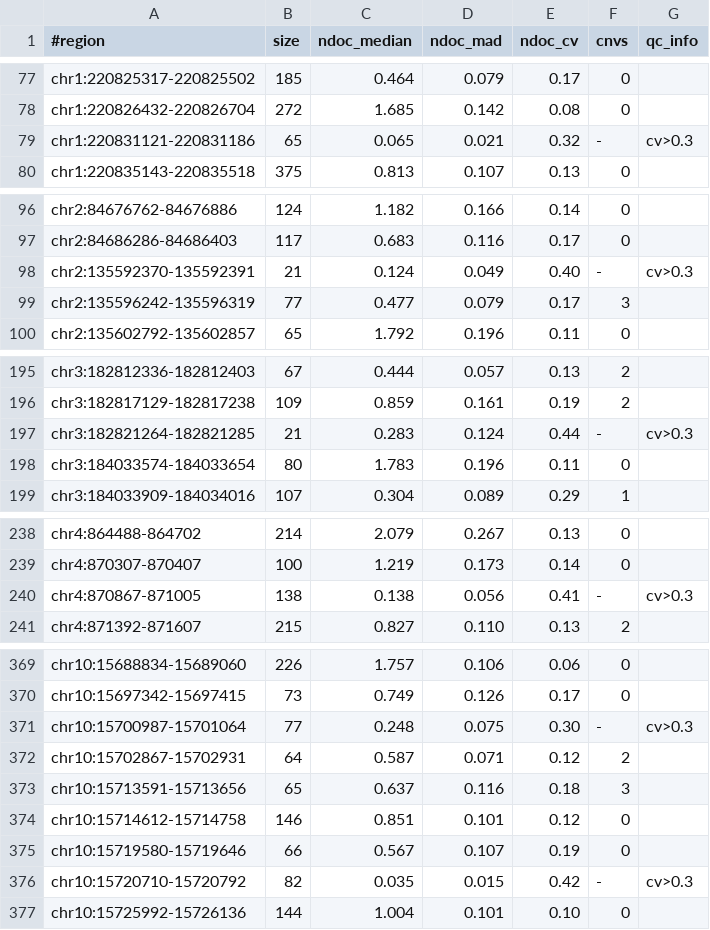
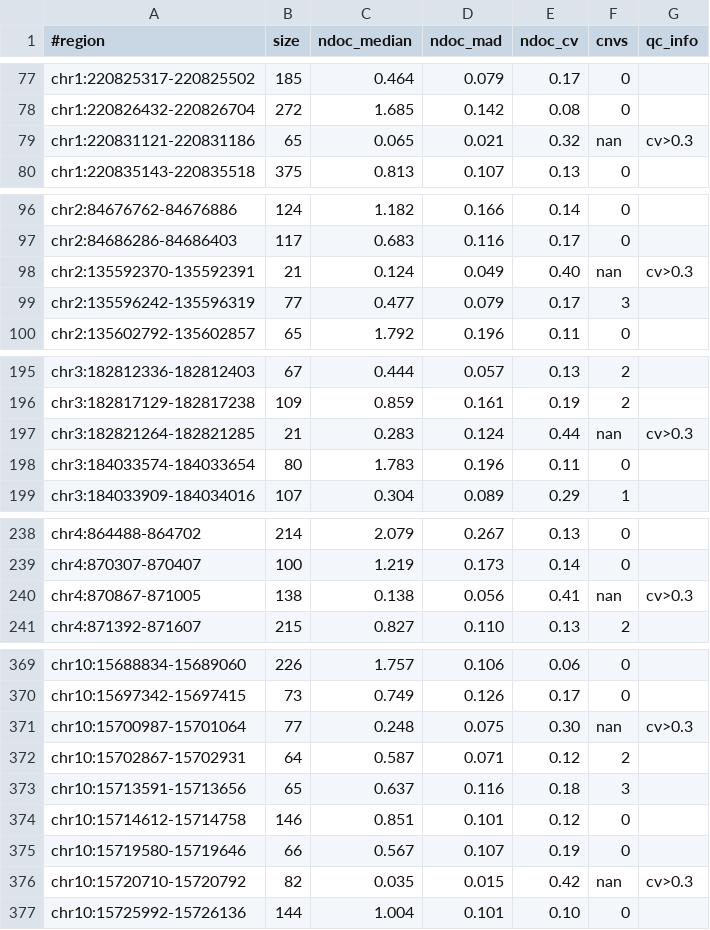
Before and after one commit to imgag/ngs-bits, a TSV file: src/tools-TEST/data_out/CnvHunter_out1_regions.tsv, drawn as a sheet; only a part is shown, gaps mark what is left out; the diff covers the shown part only.

```diff
--- a/src/tools-TEST/data_out/CnvHunter_out1_regions.tsv
+++ b/src/tools-TEST/data_out/CnvHunter_out1_regions.tsv
@@ -78,3 +78,3 @@ chr1:220825317-220825502	185	0.464	0.079	0.17	0
 chr1:220826432-220826704	272	1.685	0.142	0.08	0	
-chr1:220831121-220831186	65	0.065	0.021	0.32	-	cv>0.3
+chr1:220831121-220831186	65	0.065	0.021	0.32	nan	cv>0.3
 chr1:220835143-220835518	375	0.813	0.107	0.13	0	
@@ -97,3 +97,3 @@ chr2:84676762-84676886	124	1.182	0.166	0.14	0
 chr2:84686286-84686403	117	0.683	0.116	0.17	0	
-chr2:135592370-135592391	21	0.124	0.049	0.40	-	cv>0.3
+chr2:135592370-135592391	21	0.124	0.049	0.40	nan	cv>0.3
 chr2:135596242-135596319	77	0.477	0.079	0.17	3	
@@ -196,3 +196,3 @@ chr3:182812336-182812403	67	0.444	0.057	0.13	2
 chr3:182817129-182817238	109	0.859	0.161	0.19	2	
-chr3:182821264-182821285	21	0.283	0.124	0.44	-	cv>0.3
+chr3:182821264-182821285	21	0.283	0.124	0.44	nan	cv>0.3
 chr3:184033574-184033654	80	1.783	0.196	0.11	0	
@@ -239,3 +239,3 @@ chr4:864488-864702	214	2.079	0.267	0.13	0
 chr4:870307-870407	100	1.219	0.173	0.14	0	
-chr4:870867-871005	138	0.138	0.056	0.41	-	cv>0.3
+chr4:870867-871005	138	0.138	0.056	0.41	nan	cv>0.3
 chr4:871392-871607	215	0.827	0.110	0.13	2	
@@ -370,3 +370,3 @@ chr10:15688834-15689060	226	1.757	0.106	0.06	0
 chr10:15697342-15697415	73	0.749	0.126	0.17	0	
-chr10:15700987-15701064	77	0.248	0.075	0.30	-	cv>0.3
+chr10:15700987-15701064	77	0.248	0.075	0.30	nan	cv>0.3
 chr10:15702867-15702931	64	0.587	0.071	0.12	2	
@@ -375,3 +375,3 @@ chr10:15714612-15714758	146	0.851	0.101	0.12	0
 chr10:15719580-15719646	66	0.567	0.107	0.19	0	
-chr10:15720710-15720792	82	0.035	0.015	0.42	-	cv>0.3
+chr10:15720710-15720792	82	0.035	0.015	0.42	nan	cv>0.3
 chr10:15725992-15726136	144	1.004	0.101	0.10	0	
```
Also changed, not shown: 25 edited cells elsewhere in this file, src/tools-TEST/data_out/CnvHunter_out1_debug.tsv, src/tools-TEST/data_out/CnvHunter_out1_samples.tsv, 1 other file.
